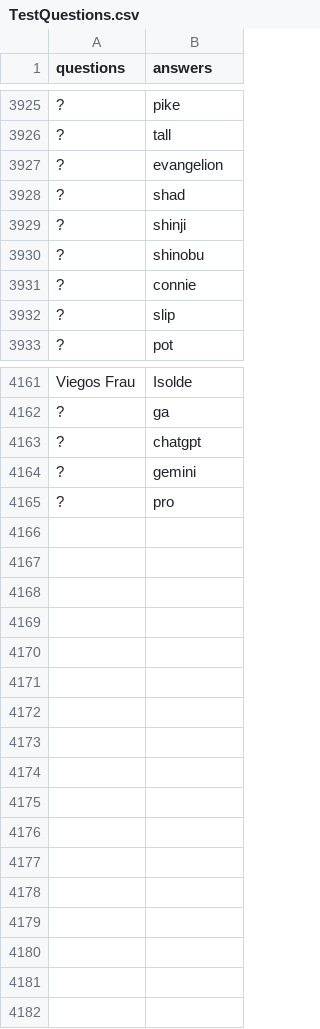
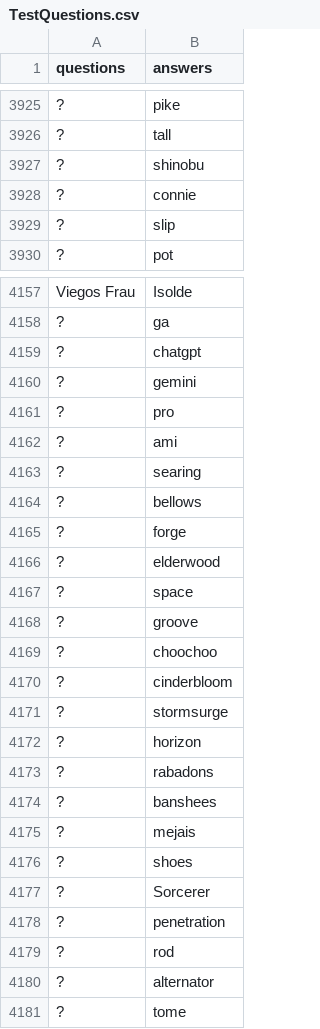
Before and after one commit to KevinDwo/CrosswordGen, a CSV file: TestQuestions.csv, drawn as a sheet; only a part is shown, gaps mark what is left out; removed rows and columns are numbered as before the commit, all else as after; the diff covers the shown part only; the diff names each change by its address in the sheet, - before the commit and + after, or states it on an @@ line.

```diff
--- a/TestQuestions.csv
+++ b/TestQuestions.csv
-row 3927: ? | evangelion
-row 3928: ? | shad
-row 3929: ? | shinji
+row 4162: ? | ami
+row 4163: ? | searing
+row 4164: ? | bellows
+row 4165: ? | forge
+row 4166: ? | elderwood
+row 4167: ? | space
+row 4168: ? | groove
+row 4169: ? | choochoo
+row 4170: ? | cinderbloom
+row 4171: ? | stormsurge
+row 4172: ? | horizon
+row 4173: ? | rabadons
+row 4174: ? | banshees
+row 4175: ? | mejais
+row 4176: ? | shoes
+row 4177: ? | Sorcerer
+row 4178: ? | penetration
+row 4179: ? | rod
+row 4180: ? | alternator
+row 4181: ? | tome
```
Also changed, not shown: 1 removed row and 39 edited cells elsewhere in this file, 5 other files.
